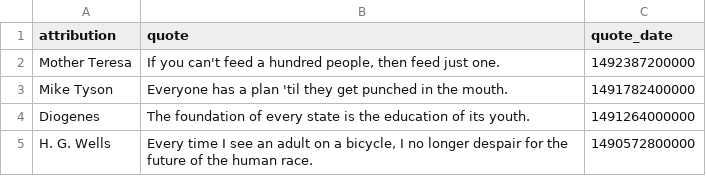
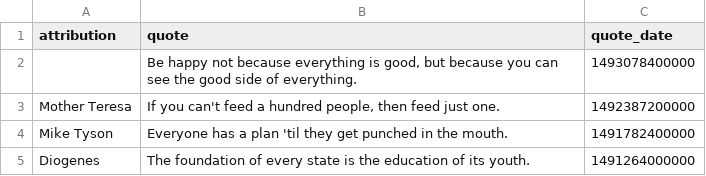
Before and after one commit to cityofaustin/atd-data-and-performance, a CSV file: components/data/quote_of_the_week.csv, drawn as a sheet; only a part is shown; the shorter side is filled out with more unchanged rows.

Commit message:
update_quote_of_week

```diff
--- a/components/data/quote_of_the_week.csv
+++ b/components/data/quote_of_the_week.csv
@@ -1,2 +1,3 @@
 attribution,quote,quote_date
+,"Be happy not because everything is good, but because you can see the good side of everything.",1493078400000
 Mother Teresa,"If you can't feed a hundred people, then feed just one.",1492387200000
```
